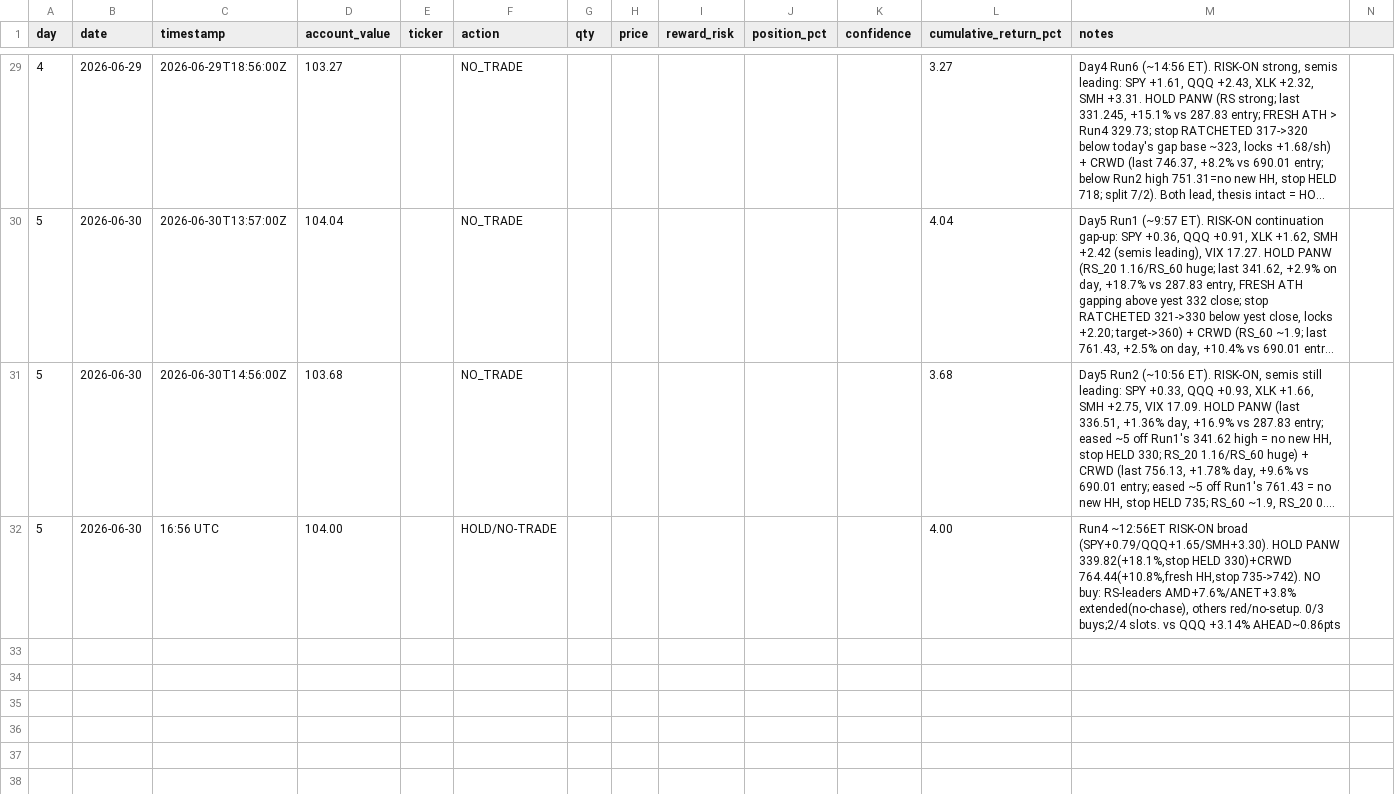
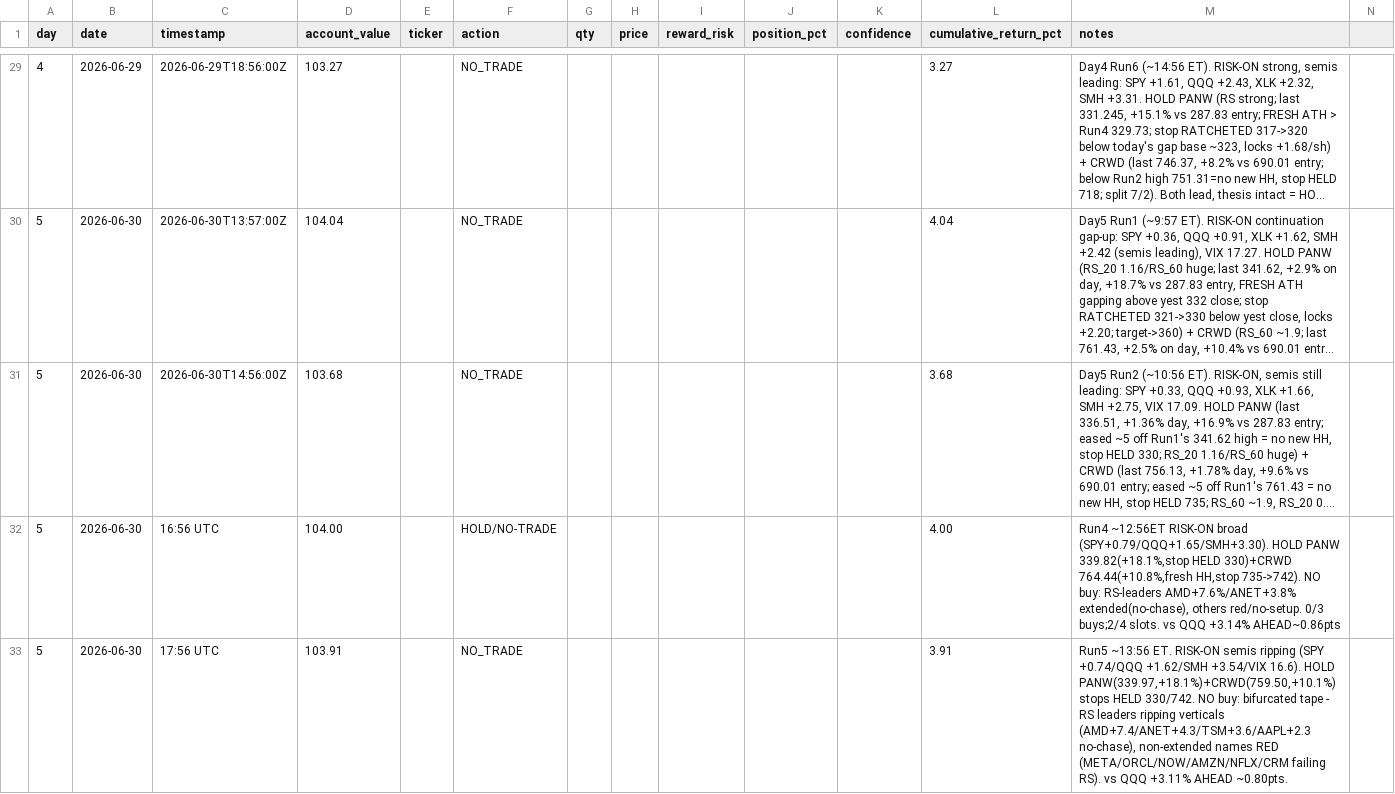
Before and after one commit to tyarram262/momentum-trading-bot, a CSV file: ledger.csv, drawn as a sheet; only a part is shown, gaps mark what is left out; long unchanged cells end in ….

Commit message:
day 5 2026-06-30 run5 - HOLD PANW(339.97,+18.1%)+CRWD(759.50,+10.1%), stops HELD 330/742, no buy (bifurcated tape)

```diff
--- a/ledger.csv
+++ b/ledger.csv
@@ -32 +32,2 @@ day,date,timestamp,account_value,ticker,action,qty,price,reward_risk,position_pc
 5,2026-06-30,16:56 UTC,104.00,,HOLD/NO-TRADE,,,,,,4.00,"Run4 ~12:56ET RISK-ON broad (SPY+0.79/QQQ+1.65/SMH+3.30). HOLD PANW 339.82(+18.1%,stop HELD 330)+CRWD 764.44(+10.8%,fresh HH,stop 735->742). NO buy: RS-leaders AMD+7.6%/ANET+3.8% extended(no-chase), others red/no-setup. 0/3 buys;2/4 slots. vs QQQ +3.14% AHEAD~0.86pts"
+5,2026-06-30,17:56 UTC,103.91,,NO_TRADE,,,,,,3.91,"Run5 ~13:56 ET. RISK-ON semis ripping (SPY +0.74/QQQ +1.62/SMH +3.54/VIX 16.6). HOLD PANW(339.97,+18.1%)+CRWD(759.50,+10.1%) stops HELD 330/742. NO buy: bifurcated tape - RS leaders ripping verticals (AMD+7.4/ANET+4.3/TSM+3.6/AAPL+2.3 no-chase), non-extended names RED (META/ORCL/NOW/AMZN/NFLX/CRM failing RS). vs QQQ +3.11% AHEAD ~0.80pts."
```
Also changed, not shown: 3 other files.
